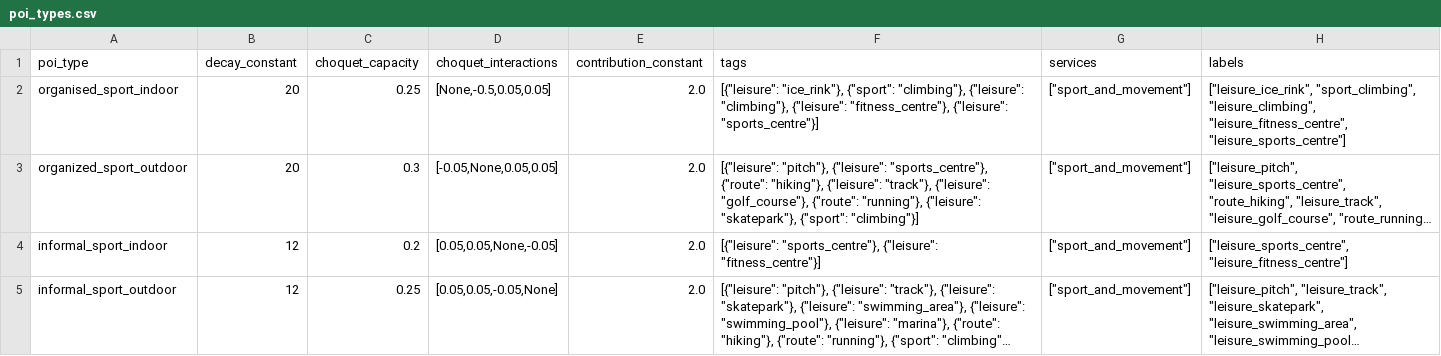
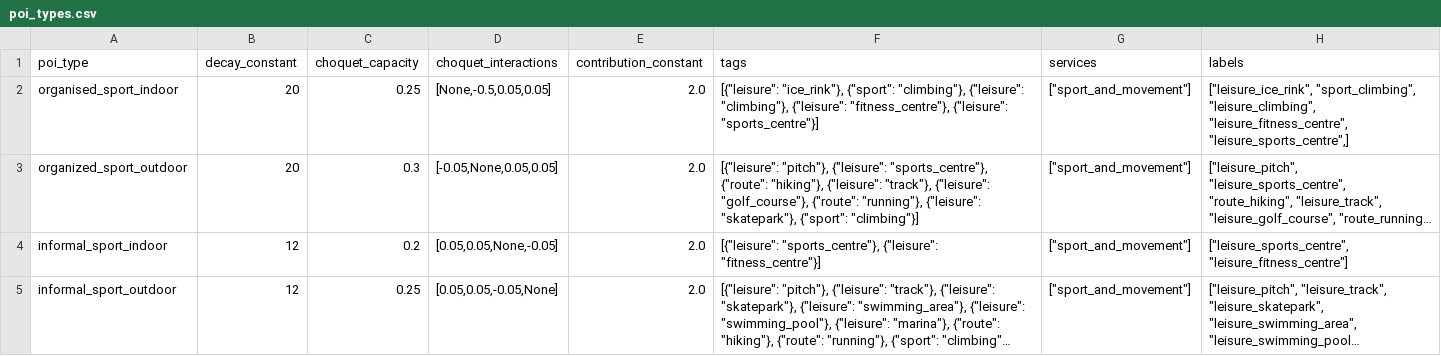
Before and after one commit to davyatze01/CapabilityModel, a CSV file: config/poi_types.csv, drawn as a sheet; only a part is shown; long unchanged cells end in …; the diff names each change by its address in the sheet, - before the commit and + after, or states it on an @@ line.

```diff
--- a/config/poi_types.csv
+++ b/config/poi_types.csv
-H2 (labels): …"leisure_climbing", "leisure_fitness_centre", "leisure_sports_centre"]
+H2 (labels): …"leisure_climbing", "leisure_fitness_centre", "leisure_sports_centre",]
```
Also changed, not shown: 4 other files.
